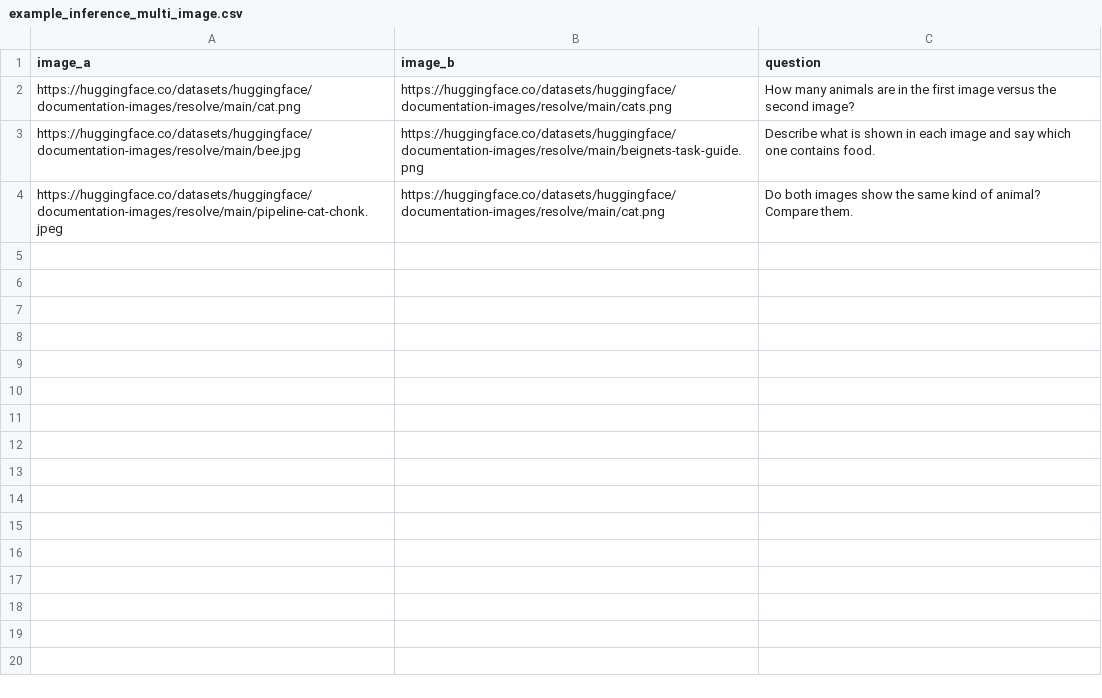
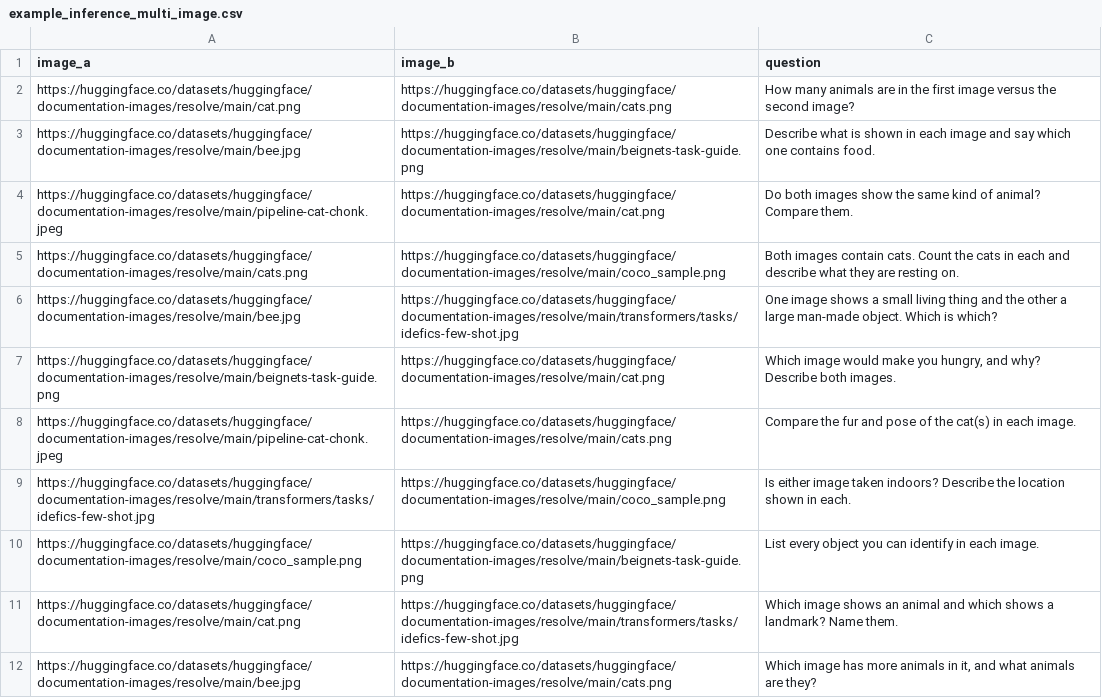
Before and after one commit to Roblox/FAI-RL, a CSV file: data/sft_vlm/example_inference_multi_image.csv, drawn as a sheet.

```diff
--- a/data/sft_vlm/example_inference_multi_image.csv
+++ b/data/sft_vlm/example_inference_multi_image.csv
@@ -4 +4,9 @@ https://huggingface.co/datasets/huggingface/documentation-images/resolve/main/be
 https://huggingface.co/datasets/huggingface/documentation-images/resolve/main/pipeline-cat-chonk.jpeg,https://huggingface.co/datasets/huggingface/documentation-images/resolve/main/cat.png,Do both images show the same kind of animal? Compare them.
+https://huggingface.co/datasets/huggingface/documentation-images/resolve/main/cats.png,https://huggingface.co/datasets/huggingface/documentation-images/resolve/main/coco_sample.png,Both images contain cats. Count the cats in each and describe what they are resting on.
+https://huggingface.co/datasets/huggingface/documentation-images/resolve/main/bee.jpg,https://huggingface.co/datasets/huggingface/documentation-images/resolve/main/transformers/tasks/idefics-few-shot.jpg,One image shows a small living thing and the other a large man-made object. Which is which?
+https://huggingface.co/datasets/huggingface/documentation-images/resolve/main/beignets-task-guide.png,https://huggingface.co/datasets/huggingface/documentation-images/resolve/main/cat.png,"Which image would make you hungry, and why? Describe both images."
+https://huggingface.co/datasets/huggingface/documentation-images/resolve/main/pipeline-cat-chonk.jpeg,https://huggingface.co/datasets/huggingface/documentation-images/resolve/main/cats.png,Compare the fur and pose of the cat(s) in each image.
+https://huggingface.co/datasets/huggingface/documentation-images/resolve/main/transformers/tasks/idefics-few-shot.jpg,https://huggingface.co/datasets/huggingface/documentation-images/resolve/main/coco_sample.png,Is either image taken indoors? Describe the location shown in each.
+https://huggingface.co/datasets/huggingface/documentation-images/resolve/main/coco_sample.png,https://huggingface.co/datasets/huggingface/documentation-images/resolve/main/beignets-task-guide.png,List every object you can identify in each image.
+https://huggingface.co/datasets/huggingface/documentation-images/resolve/main/cat.png,https://huggingface.co/datasets/huggingface/documentation-images/resolve/main/transformers/tasks/idefics-few-shot.jpg,Which image shows an animal and which shows a landmark? Name them.
+https://huggingface.co/datasets/huggingface/documentation-images/resolve/main/bee.jpg,https://huggingface.co/datasets/huggingface/documentation-images/resolve/main/cats.png,"Which image has more animals in it, and what animals are they?"
```
Also changed, not shown: data/sft_vlm/example_training_image_and_video_url.csv, 1 other file.
